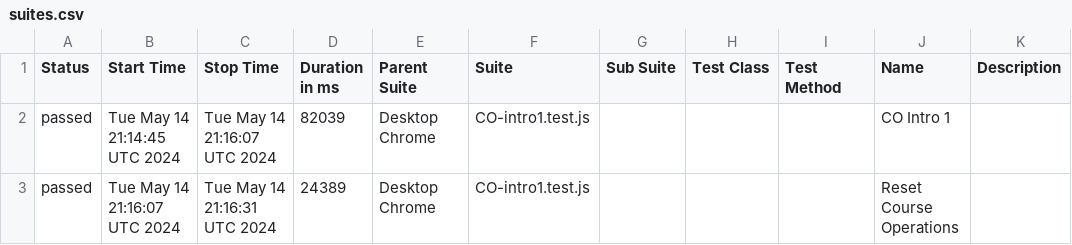
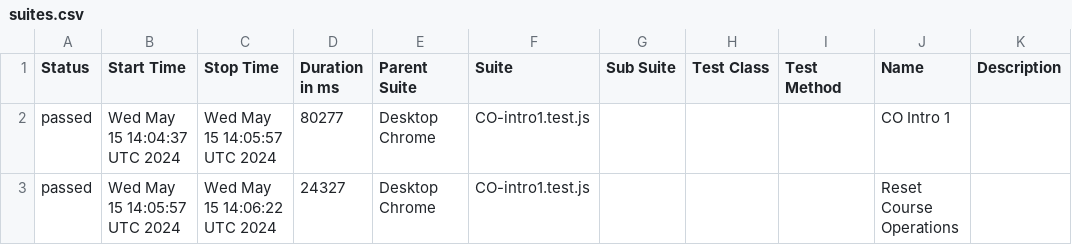
Before and after one commit to correlation-one/ContQA-V2, a CSV file: data/suites.csv, drawn as a sheet.

```diff
--- a/data/suites.csv
+++ b/data/suites.csv
@@ -1,3 +1,3 @@
 "Status","Start Time","Stop Time","Duration in ms","Parent Suite","Suite","Sub Suite","Test Class","Test Method","Name","Description"
-"passed","Tue May 14 21:14:45 UTC 2024","Tue May 14 21:16:07 UTC 2024","82039","Desktop Chrome","CO-intro1.test.js","","","","CO Intro 1",""
-"passed","Tue May 14 21:16:07 UTC 2024","Tue May 14 21:16:31 UTC 2024","24389","Desktop Chrome","CO-intro1.test.js","","","","Reset Course Operations",""
+"passed","Wed May 15 14:04:37 UTC 2024","Wed May 15 14:05:57 UTC 2024","80277","Desktop Chrome","CO-intro1.test.js","","","","CO Intro 1",""
+"passed","Wed May 15 14:05:57 UTC 2024","Wed May 15 14:06:22 UTC 2024","24327","Desktop Chrome","CO-intro1.test.js","","","","Reset Course Operations",""
```
Also changed, not shown: 34 other files.
